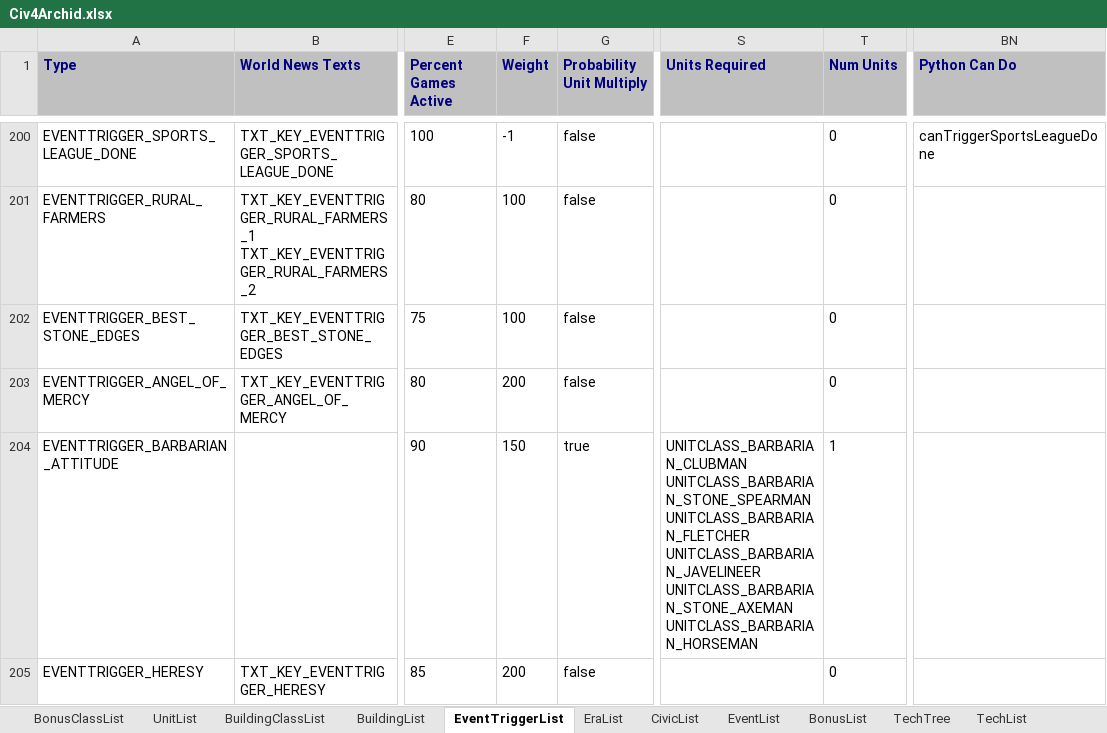
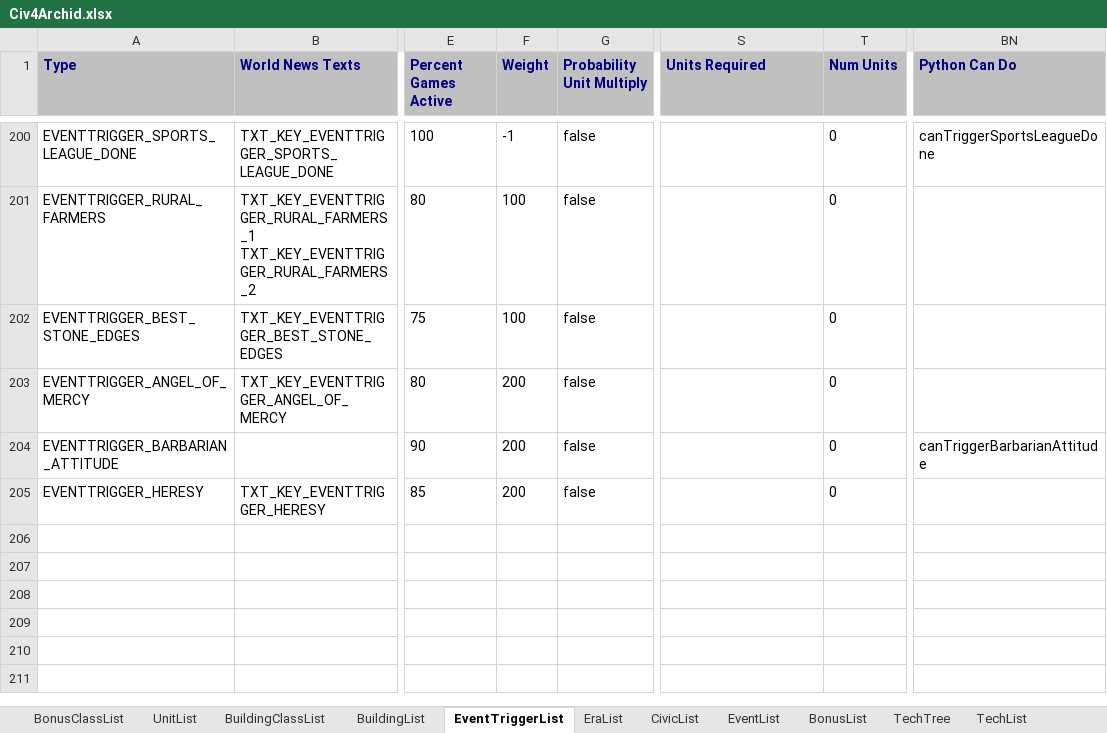
Before and after one commit to ArchidFreezer/Archid-Civ4, an Excel workbook: Support/Docs/Civ4Archid.xlsx, sheet EventTriggerList, drawn as a sheet; only a part is shown, gaps mark what is left out; values as stored, in another font and other column widths than the file's, no borders; ↵ is a line break in a cell; the diff names each change by its address in the sheet, - before the commit and + after, or states it on an @@ line.

```diff
--- a/Support/Docs/Civ4Archid.xlsx (sheet EventTriggerList)
+++ b/Support/Docs/Civ4Archid.xlsx (sheet EventTriggerList)
-F204 (Weight): 150
+F204 (Weight): 200
-G204 (Probability Unit Multiply): true
+G204 (Probability Unit Multiply): false
-S204 (Units Required): UNITCLASS_BARBARIAN_CLUBMAN ↵ UNITCLASS_BARBARIAN_STONE_SPEARMAN ↵ UNITCLASS_BARBARIAN_FLETCHER ↵ UNITCLASS_BARBARIAN_JAVELINEER ↵ UNITCLASS_BARBARIAN_STONE_AXEMAN ↵ UNITCLASS_BARBARIAN_HORSEMAN
+S204 (Units Required): (empty)
-T204 (Num Units): 1
+T204 (Num Units): 0
-BN204 (Python Can Do): (empty)
+BN204 (Python Can Do): canTriggerBarbarianAttitude
```
Also changed, not shown: sheet UnitList, sheet BuildingList.
